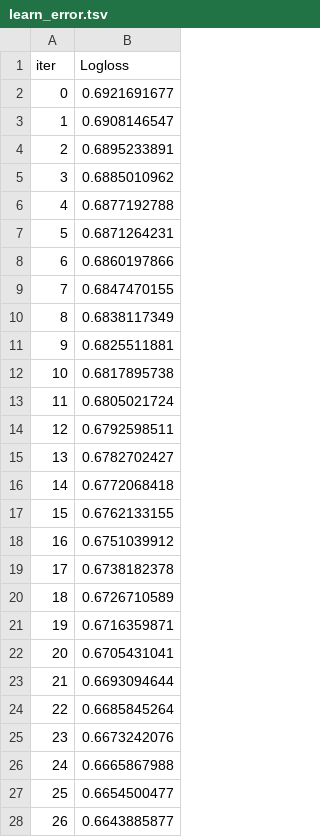
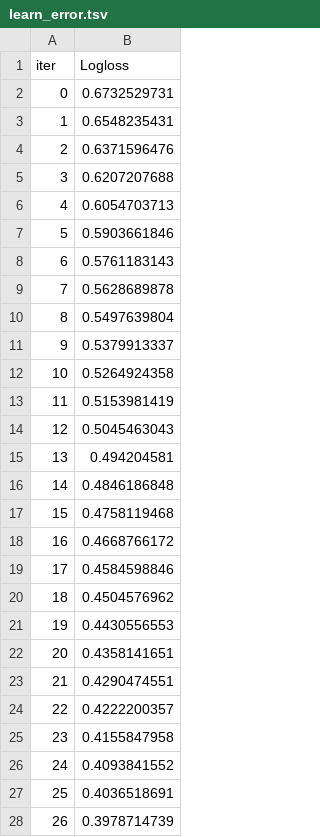
Before and after one commit to ganesh-bot/recruitment_fairness, a TSV file: catboost_info/learn_error.tsv, drawn as a sheet; only a part is shown; the diff covers the shown part only.

```diff
--- a/catboost_info/learn_error.tsv
+++ b/catboost_info/learn_error.tsv
@@ -1,28 +1,28 @@
 iter	Logloss
-0	0.6921691677
-1	0.6908146547
-2	0.6895233891
-3	0.6885010962
-4	0.6877192788
-5	0.6871264231
-6	0.6860197866
-7	0.6847470155
-8	0.6838117349
-9	0.6825511881
-10	0.6817895738
-11	0.6805021724
-12	0.6792598511
-13	0.6782702427
-14	0.6772068418
-15	0.6762133155
-16	0.6751039912
-17	0.6738182378
-18	0.6726710589
-19	0.6716359871
-20	0.6705431041
-21	0.6693094644
-22	0.6685845264
-23	0.6673242076
-24	0.6665867988
-25	0.6654500477
-26	0.6643885877
+0	0.6732529731
+1	0.6548235431
+2	0.6371596476
+3	0.6207207688
+4	0.6054703713
+5	0.5903661846
+6	0.5761183143
+7	0.5628689878
+8	0.5497639804
+9	0.5379913337
+10	0.5264924358
+11	0.5153981419
+12	0.5045463043
+13	0.494204581
+14	0.4846186848
+15	0.4758119468
+16	0.4668766172
+17	0.4584598846
+18	0.4504576962
+19	0.4430556553
+20	0.4358141651
+21	0.4290474551
+22	0.4222200357
+23	0.4155847958
+24	0.4093841552
+25	0.4036518691
+26	0.3978714739
```
Also changed, not shown: 6 removed rows and 17 edited cells elsewhere in this file, catboost_info/test_error.tsv, catboost_info/time_left.tsv, 7 other files.
